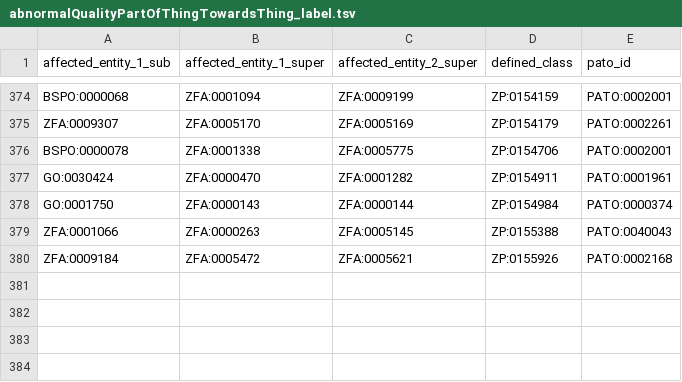
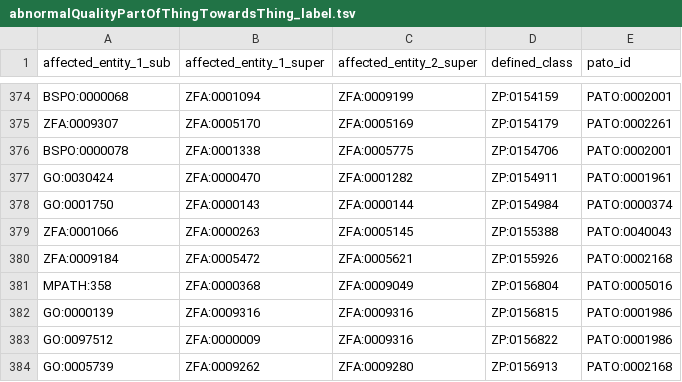
Before and after one commit to obophenotype/zebrafish-phenotype-ontology, a TSV file: src/patterns/data/labels/abnormalQualityPartOfThingTowardsThing_label.tsv, drawn as a sheet; only a part is shown, gaps mark what is left out; the diff names each change by its address in the sheet, - before the commit and + after, or states it on an @@ line.

```diff
--- a/src/patterns/data/labels/abnormalQualityPartOfThingTowardsThing_label.tsv
+++ b/src/patterns/data/labels/abnormalQualityPartOfThingTowardsThing_label.tsv
+row 381: MPATH:358 | ZFA:0000368 | ZFA:0009049 | ZP:0156804 | PATO:0005016
+row 382: GO:0000139 | ZFA:0009316 | ZFA:0009316 | ZP:0156815 | PATO:0001986
+row 383: GO:0097512 | ZFA:0000009 | ZFA:0009316 | ZP:0156822 | PATO:0001986
+row 384: GO:0005739 | ZFA:0009262 | ZFA:0009280 | ZP:0156913 | PATO:0002168
```
Also changed, not shown: src/patterns/data/labels/abnormalQualityOfThingTowardsThing_label.tsv, src/patterns/data/labels/abnormalQualityPartOfThingTowardsPartOfThing_label.tsv, 22 other files.
